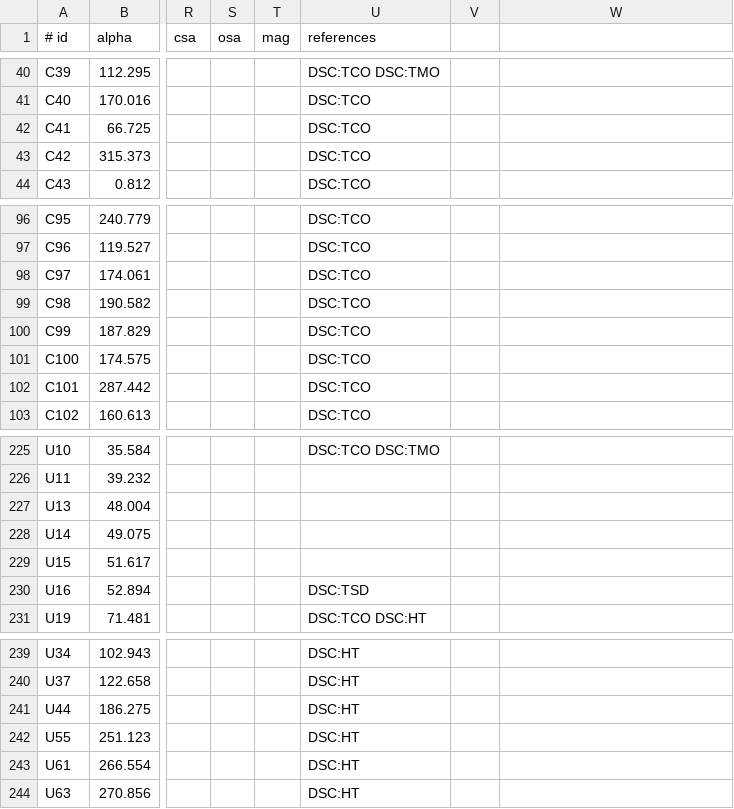
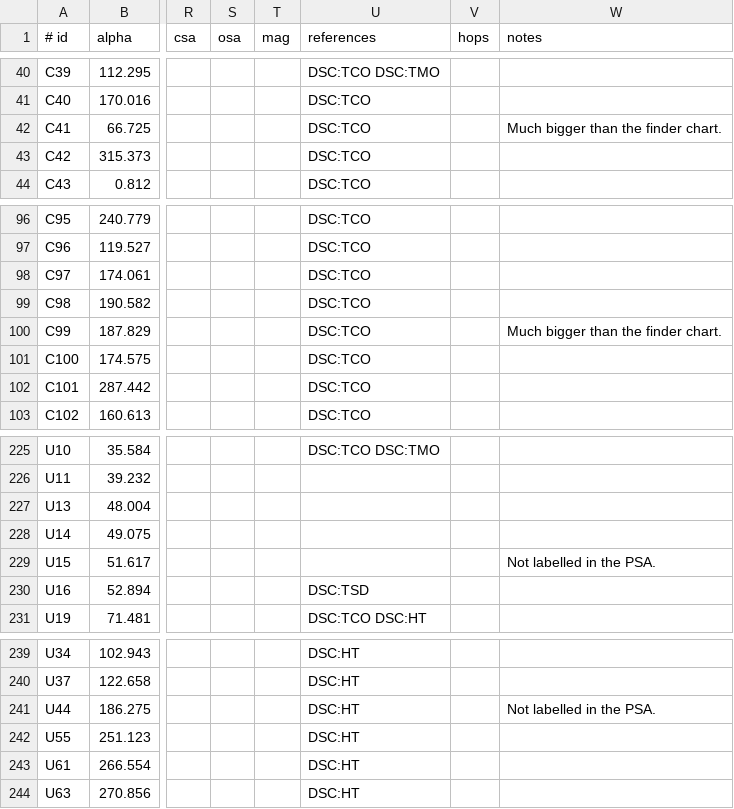
Before and after one commit to alanwatsonforster/pocket-finder-chart-atlas, a CSV file: objects.csv, drawn as a sheet; only a part is shown, gaps mark what is left out; the diff names each change by its address in the sheet, - before the commit and + after, or states it on an @@ line.

Commit message:
Add notes

```diff
--- a/objects.csv
+++ b/objects.csv
-V1: (empty)
+V1: hops
-W1: (empty)
+W1: notes
-W42 (notes): (empty)
+W42 (notes): Much bigger than the finder chart.
-W100 (notes): (empty)
+W100 (notes): Much bigger than the finder chart.
-W229 (notes): (empty)
+W229 (notes): Not labelled in the PSA.
-W241 (notes): (empty)
+W241 (notes): Not labelled in the PSA.
```
Also changed, not shown: 8 other files.
